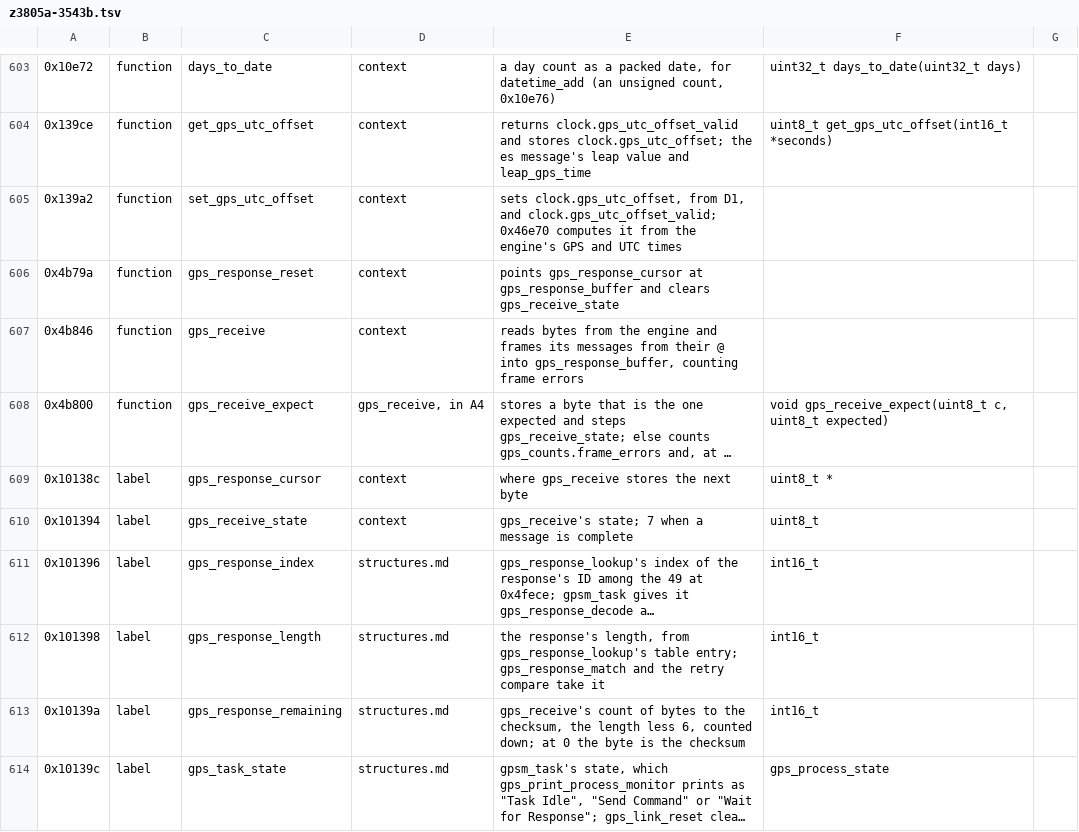
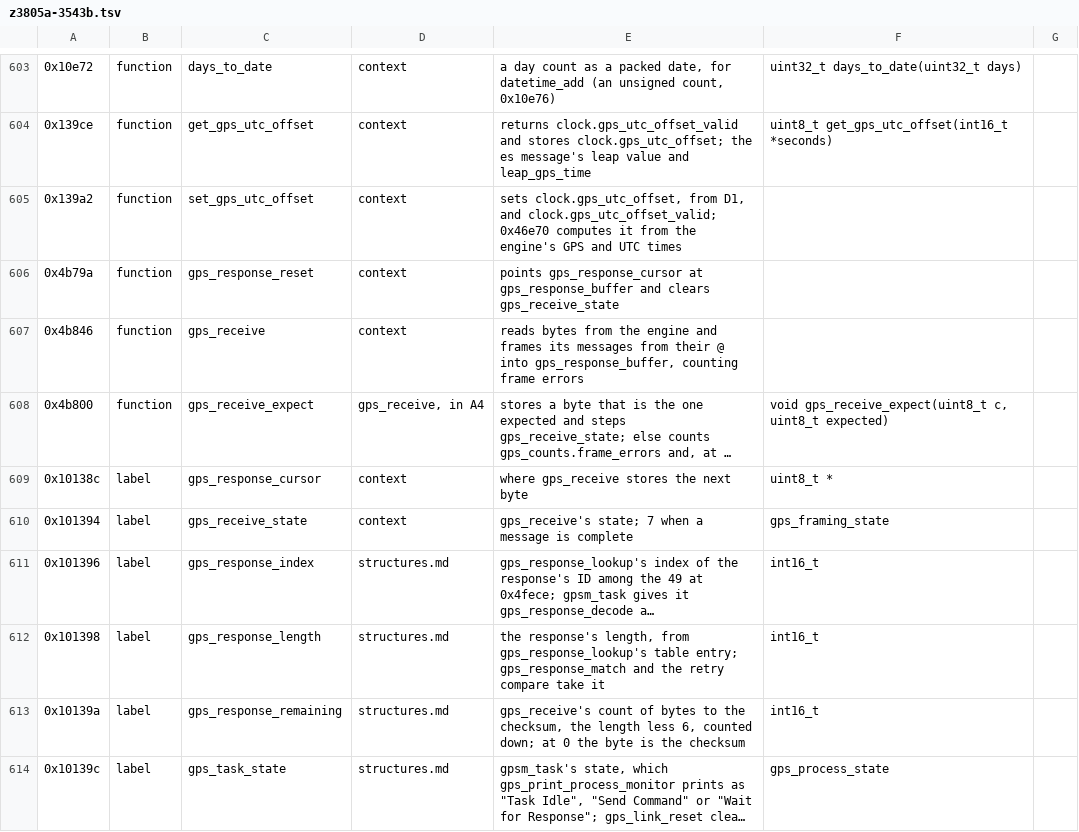
Before and after one commit to charlieh0tel/smartclock, a TSV file: tools/ghidra/names/z3805a-3543b.tsv, drawn as a sheet; only a part is shown, gaps mark what is left out; long unchanged cells end in …; the diff covers the shown part only; the diff names each change by its address in the sheet, - before the commit and + after, or states it on an @@ line.

Commit message:
Place wave 3's enums and type their fields
The proposed enums are smartclock.h's coded values, the section empty
again, and type what they name: gps_state's status, monitor, RAIM and
receiver-setting bytes, the snapshot's copies, pll.fine_state, the
counter's sync kind, the console mailbox's command, the request
entry's result and the globals gps_receive_state,
command_monitor_result, status_monitor_result and
reference_valid_override_request, with the prototypes of
gps_count_response, gps_request_class, print_fine_state, sync_request
and satellite_track_class.  pll_stages.c's and pll_reading.c's sync
codes use counter_sync_kind.  format_satellite_cell takes the 4-byte
satellite_cell its callers push as one long (0x4ae0e); it and
satellite_list_entry are shared records, and the snapshot's lists are
not_tracked and tracked, which the old names had backwards.

```diff
--- a/tools/ghidra/names/z3805a-3543b.tsv
+++ b/tools/ghidra/names/z3805a-3543b.tsv
-F610: uint8_t
+F610: gps_framing_state
```
Also changed, not shown: 9 edited cells elsewhere in this file, 11 other files.
